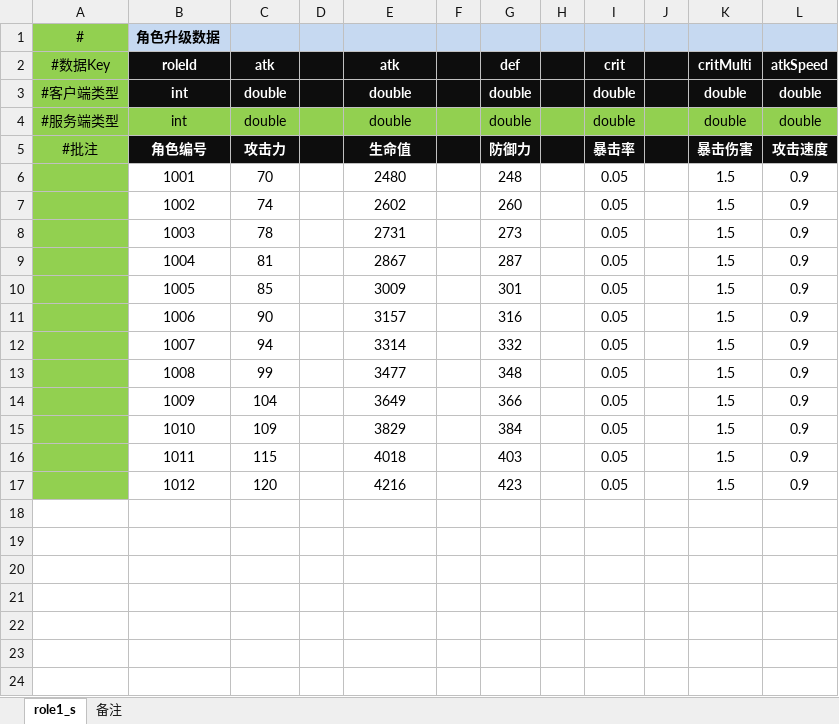
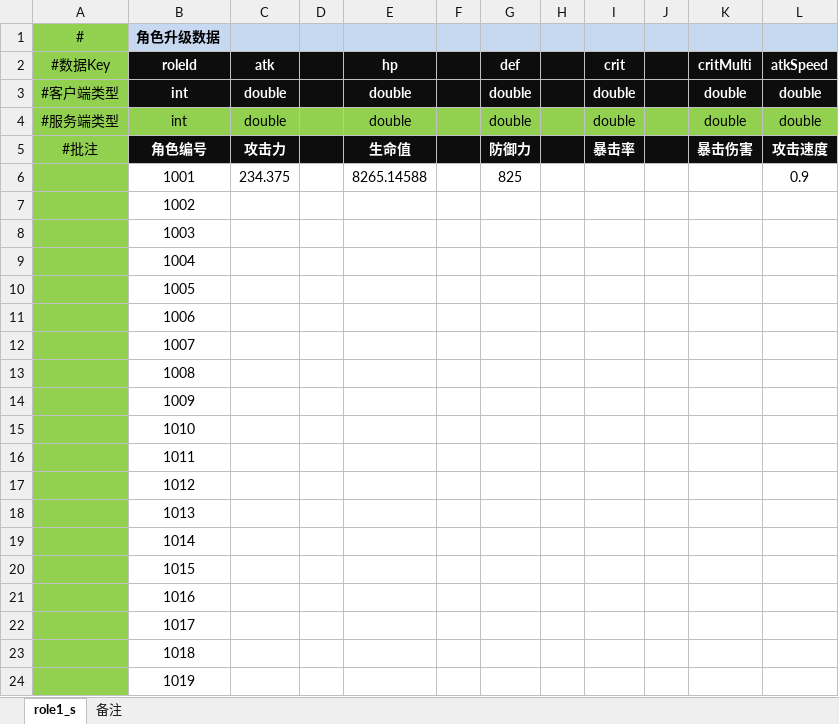
Before and after one commit to woomoody/NumDesTools, an Excel workbook: NumDesTools/doc/【角色升级】.xlsx, sheet role1_s, drawn as a sheet; only a part is shown; values as stored, in another font and other column widths than the file's, no borders; removed rows and columns are numbered as before the commit, all else as after; the diff covers the shown part only; the diff names each change by its address in the sheet, - before the commit and + after, or states it on an @@ line.

```diff
--- a/NumDesTools/doc/【角色升级】.xlsx (sheet role1_s)
+++ b/NumDesTools/doc/【角色升级】.xlsx (sheet role1_s)
-E2: atk
+E2: hp
-row 6:  | 1001 | 70 |  | 2480 |  | 248 |  | 0.05 |  | 1.5 | 0.9
-row 7:  | 1002 | 74 |  | 2602 |  | 260 |  | 0.05 |  | 1.5 | 0.9
-row 8:  | 1003 | 78 |  | 2731 |  | 273 |  | 0.05 |  | 1.5 | 0.9
-row 9:  | 1004 | 81 |  | 2867 |  | 287 |  | 0.05 |  | 1.5 | 0.9
-row 10:  | 1005 | 85 |  | 3009 |  | 301 |  | 0.05 |  | 1.5 | 0.9
-row 11:  | 1006 | 90 |  | 3157 |  | 316 |  | 0.05 |  | 1.5 | 0.9
-row 12:  | 1007 | 94 |  | 3314 |  | 332 |  | 0.05 |  | 1.5 | 0.9
-row 13:  | 1008 | 99 |  | 3477 |  | 348 |  | 0.05 |  | 1.5 | 0.9
-row 14:  | 1009 | 104 |  | 3649 |  | 366 |  | 0.05 |  | 1.5 | 0.9
-row 15:  | 1010 | 109 |  | 3829 |  | 384 |  | 0.05 |  | 1.5 | 0.9
-row 16:  | 1011 | 115 |  | 4018 |  | 403 |  | 0.05 |  | 1.5 | 0.9
-row 17:  | 1012 | 120 |  | 4216 |  | 423 |  | 0.05 |  | 1.5 | 0.9
+row 6:  | 1001 | 234.375 |  | 8265.14588 |  | 825 |  |  |  |  | 0.9
+row 7:  | 1002
+row 8:  | 1003
+row 9:  | 1004
+row 10:  | 1005
+row 11:  | 1006
+row 12:  | 1007
+row 13:  | 1008
+row 14:  | 1009
+row 15:  | 1010
+row 16:  | 1011
+row 17:  | 1012
+row 18:  | 1013
+row 19:  | 1014
+row 20:  | 1015
+row 21:  | 1016
+row 22:  | 1017
+row 23:  | 1018
+row 24:  | 1019
```
Also changed, not shown: 67 added rows elsewhere in this sheet, NumDesTools/doc/角色怪物数据生成.xlsm, 1 other file.
